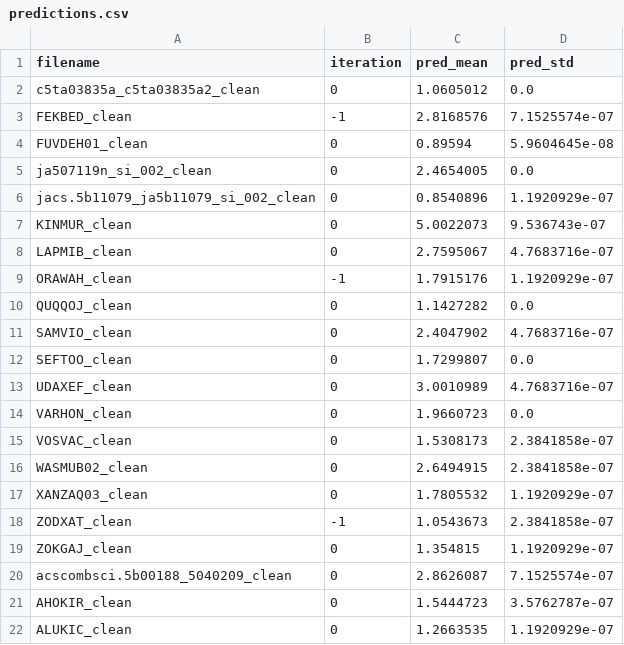
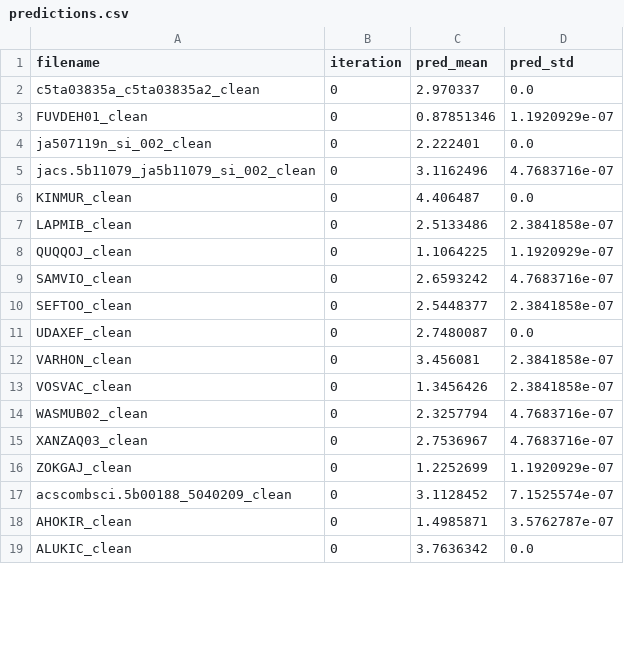
Before and after one commit to dydtkddl/PSID_ACTIVELEARNING_FRAMEWORK, a CSV file: prototype03/generated_project/CoREMOF_2019-11-01-ASR-public_12020/argon_298.15K_15bar_screened_by_Argon/nn_model/iteration00000/predictions.csv, drawn as a sheet; only a part is shown; the diff covers the shown part only.

```diff
--- a/prototype03/generated_project/CoREMOF_2019-11-01-ASR-public_12020/argon_298.15K_15bar_screened_by_Argon/nn_model/iteration00000/predictions.csv
+++ b/prototype03/generated_project/CoREMOF_2019-11-01-ASR-public_12020/argon_298.15K_15bar_screened_by_Argon/nn_model/iteration00000/predictions.csv
@@ -1,22 +1,19 @@
 filename,iteration,pred_mean,pred_std
-c5ta03835a_c5ta03835a2_clean,0,1.0605012,0.0
-FEKBED_clean,-1,2.8168576,7.1525574e-07
-FUVDEH01_clean,0,0.89594,5.9604645e-08
-ja507119n_si_002_clean,0,2.4654005,0.0
-jacs.5b11079_ja5b11079_si_002_clean,0,0.8540896,1.1920929e-07
-KINMUR_clean,0,5.0022073,9.536743e-07
-LAPMIB_clean,0,2.7595067,4.7683716e-07
-ORAWAH_clean,-1,1.7915176,1.1920929e-07
-QUQQOJ_clean,0,1.1427282,0.0
-SAMVIO_clean,0,2.4047902,4.7683716e-07
-SEFTOO_clean,0,1.7299807,0.0
-UDAXEF_clean,0,3.0010989,4.7683716e-07
-VARHON_clean,0,1.9660723,0.0
-VOSVAC_clean,0,1.5308173,2.3841858e-07
-WASMUB02_clean,0,2.6494915,2.3841858e-07
-XANZAQ03_clean,0,1.7805532,1.1920929e-07
-ZODXAT_clean,-1,1.0543673,2.3841858e-07
-ZOKGAJ_clean,0,1.354815,1.1920929e-07
-acscombsci.5b00188_5040209_clean,0,2.8626087,7.1525574e-07
-AHOKIR_clean,0,1.5444723,3.5762787e-07
-ALUKIC_clean,0,1.2663535,1.1920929e-07
+c5ta03835a_c5ta03835a2_clean,0,2.970337,0.0
+FUVDEH01_clean,0,0.87851346,1.1920929e-07
+ja507119n_si_002_clean,0,2.222401,0.0
+jacs.5b11079_ja5b11079_si_002_clean,0,3.1162496,4.7683716e-07
+KINMUR_clean,0,4.406487,0.0
+LAPMIB_clean,0,2.5133486,2.3841858e-07
+QUQQOJ_clean,0,1.1064225,1.1920929e-07
+SAMVIO_clean,0,2.6593242,4.7683716e-07
+SEFTOO_clean,0,2.5448377,2.3841858e-07
+UDAXEF_clean,0,2.7480087,0.0
+VARHON_clean,0,3.456081,2.3841858e-07
+VOSVAC_clean,0,1.3456426,2.3841858e-07
+WASMUB02_clean,0,2.3257794,4.7683716e-07
+XANZAQ03_clean,0,2.7536967,4.7683716e-07
+ZOKGAJ_clean,0,1.2252699,1.1920929e-07
+acscombsci.5b00188_5040209_clean,0,3.1128452,7.1525574e-07
+AHOKIR_clean,0,1.4985871,3.5762787e-07
+ALUKIC_clean,0,3.7636342,0.0
```
Also changed, not shown: 118 edited cells elsewhere in this file, prototype03/generated_project/CoREMOF_2019-11-01-ASR-public_12020/argon_298.15K_15bar_screened_by_Argon/nn_model/iteration00000/full_dataset.csv, 5 other files.
